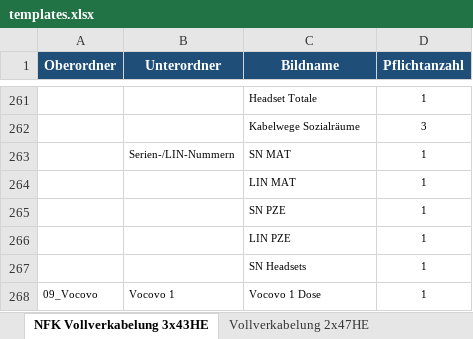
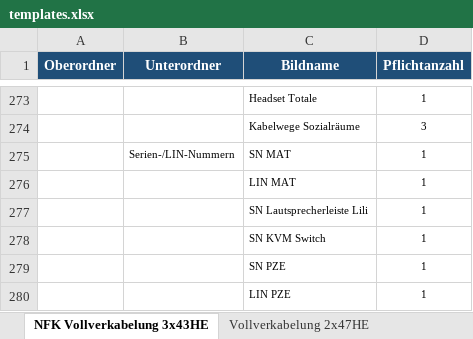
Before and after one commit to Michawdw/nfk-doku, an Excel workbook: assets/templates.xlsx, sheet NFK Vollverkabelung 3x43HE, drawn as a sheet; only a part is shown, gaps mark what is left out; the shorter side is filled out with more unchanged rows; values as stored, in another font and other column widths than the file's, no borders; the diff covers the shown part only; the diff names each change by its address in the sheet, - before the commit and + after, or states it on an @@ line.

```diff
--- a/assets/templates.xlsx (sheet NFK Vollverkabelung 3x43HE)
+++ b/assets/templates.xlsx (sheet NFK Vollverkabelung 3x43HE)
+row 277:  |  | SN Lautsprecherleiste Lili | 1
+row 278:  |  | SN KVM Switch | 1
```
Also changed, not shown: 13 added rows and 12 edited cells elsewhere in this sheet, sheet Vollverkabelung 2x47HE, 8 other files.
